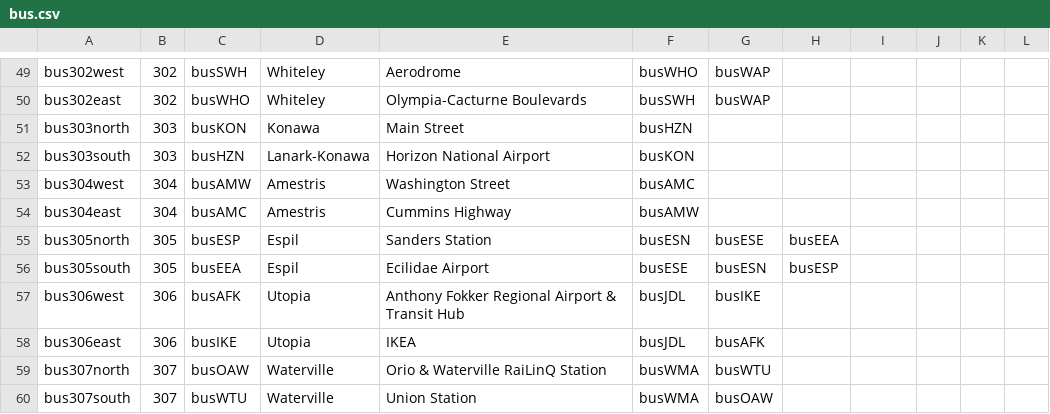
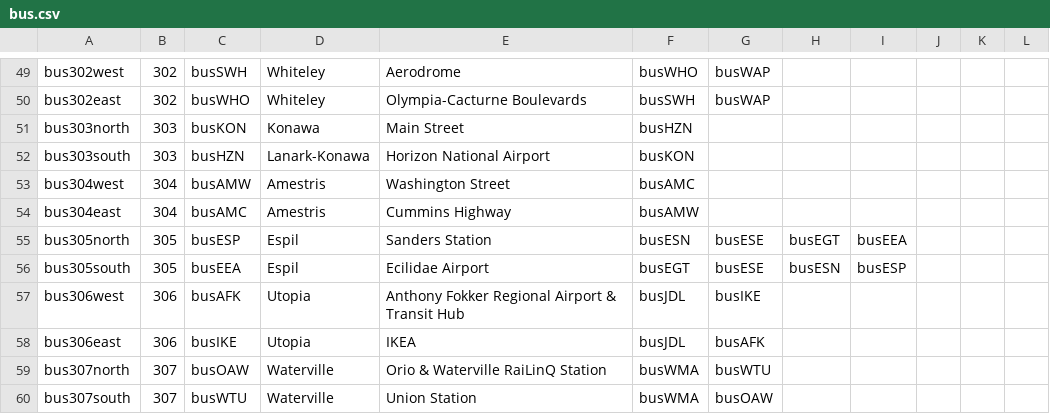
Before and after one commit to KittyCat11231/Feline-Holdings, a CSV file: src/intraroute/data/ui/routes/bus.csv, drawn as a sheet; only a part is shown, gaps mark what is left out.

```diff
--- a/src/intraroute/data/ui/routes/bus.csv
+++ b/src/intraroute/data/ui/routes/bus.csv
@@ -54,4 +54,4 @@ bus304west,304,busAMW,Amestris,Washington Street,busAMC,,,,,,
 bus304east,304,busAMC,Amestris,Cummins Highway,busAMW,,,,,,
-bus305north,305,busESP,Espil,Sanders Station,busESN,busESE,busEEA,,,,
-bus305south,305,busEEA,Espil,Ecilidae Airport,busESE,busESN,busESP,,,,
+bus305north,305,busESP,Espil,Sanders Station,busESN,busESE,busEGT,busEEA,,,
+bus305south,305,busEEA,Espil,Ecilidae Airport,busEGT,busESE,busESN,busESP,,,
 bus306west,306,busAFK,Utopia,Anthony Fokker Regional Airport & Transit Hub,busJDL,busIKE,,,,,
```
Also changed, not shown: src/intraroute/data/ui/stops/bus.csv, 2 other files.
